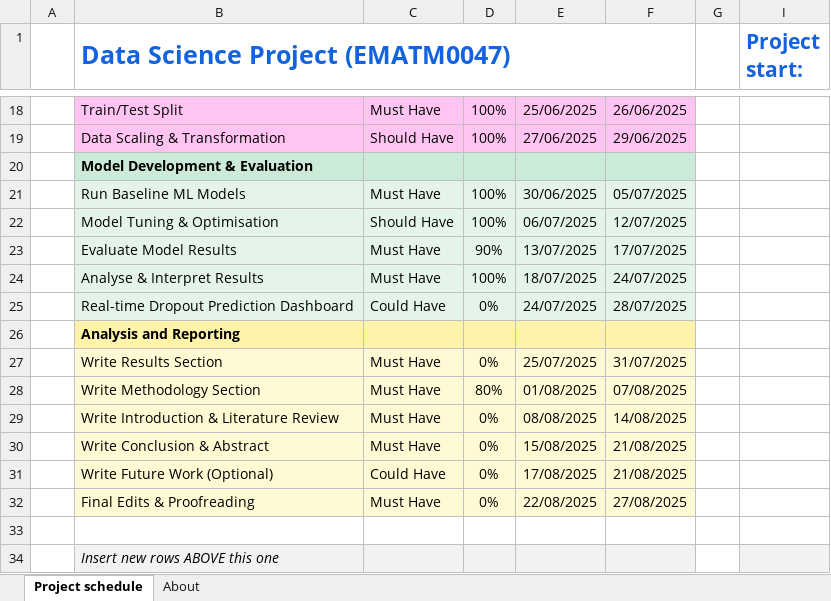
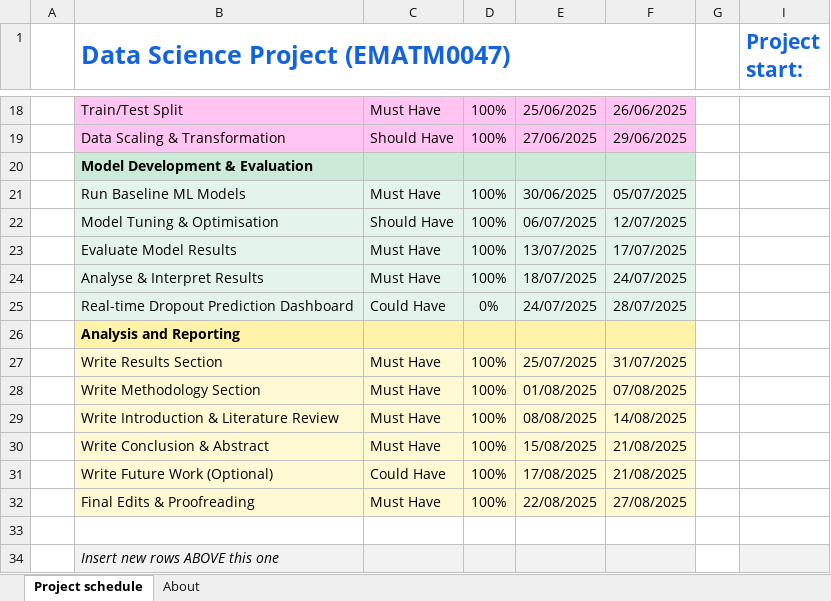
Before and after one commit to MScProjs/MScProject2025-Ali-Suhail, an Excel workbook: documents/Gantt chart.xlsx, sheet Project schedule, drawn as a sheet; only a part is shown, gaps mark what is left out; values as stored, in another font and other column widths than the file's, no borders; conditional formats not drawn; the diff names each change by its address in the sheet, - before the commit and + after, or states it on an @@ line.

Commit message:
removed old dir from codes, plot format changes in models.ipynb, updated gantt chart and added report drafts and presentation drafts, added kanban board dump, removed irrelevent files/dirs

```diff
--- a/documents/Gantt chart.xlsx (sheet Project schedule)
+++ b/documents/Gantt chart.xlsx (sheet Project schedule)
-D23: 90%
+D23: 100%
-D27: 0%
+D27: 100%
-D28: 80%
+D28: 100%
-D29:D32: 0%
+D29:D32: 100%
```
Also changed, not shown: 54 other files.
